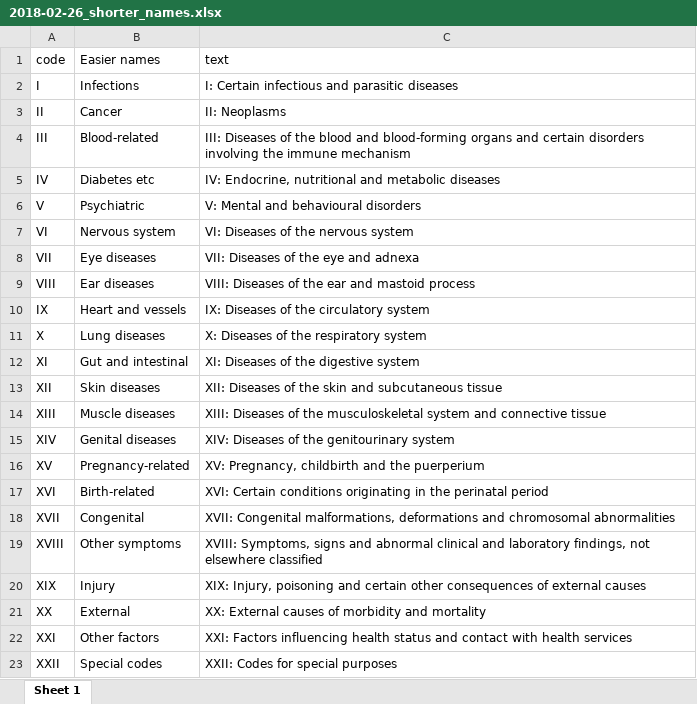
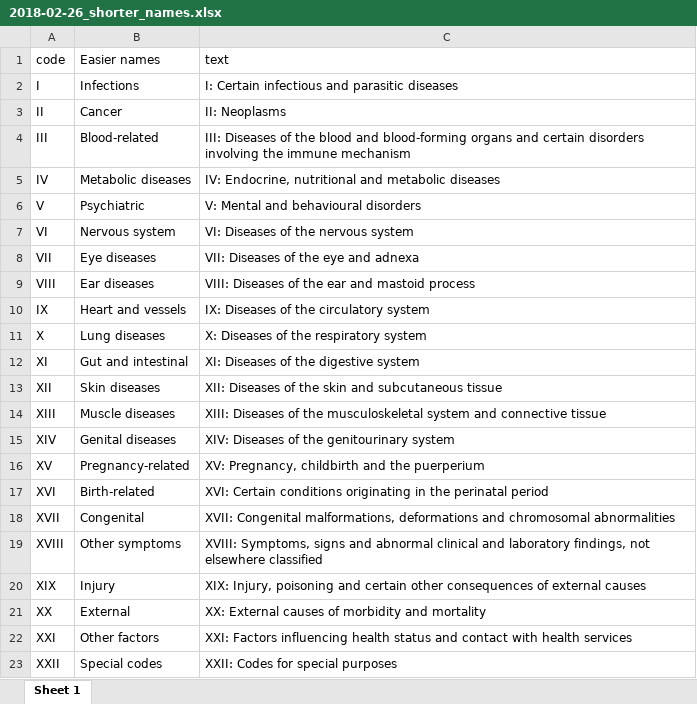
Before and after one commit to helpmetheshadowpeoplearestealingmystuff/impute-me, an Excel workbook: diseaseNetwork/2018-02-26_shorter_names.xlsx, sheet Sheet 1, drawn as a sheet; values as stored, in another font and other column widths than the file's, no borders; the diff names each change by its address in the sheet, - before the commit and + after, or states it on an @@ line.

```diff
--- a/diseaseNetwork/2018-02-26_shorter_names.xlsx (sheet Sheet 1)
+++ b/diseaseNetwork/2018-02-26_shorter_names.xlsx (sheet Sheet 1)
-B5 (Easier names): Diabetes etc
+B5 (Easier names): Metabolic diseases
```
Also changed, not shown: diseaseNetwork/2018-07-25_link_file.xlsx, 2 other files.
